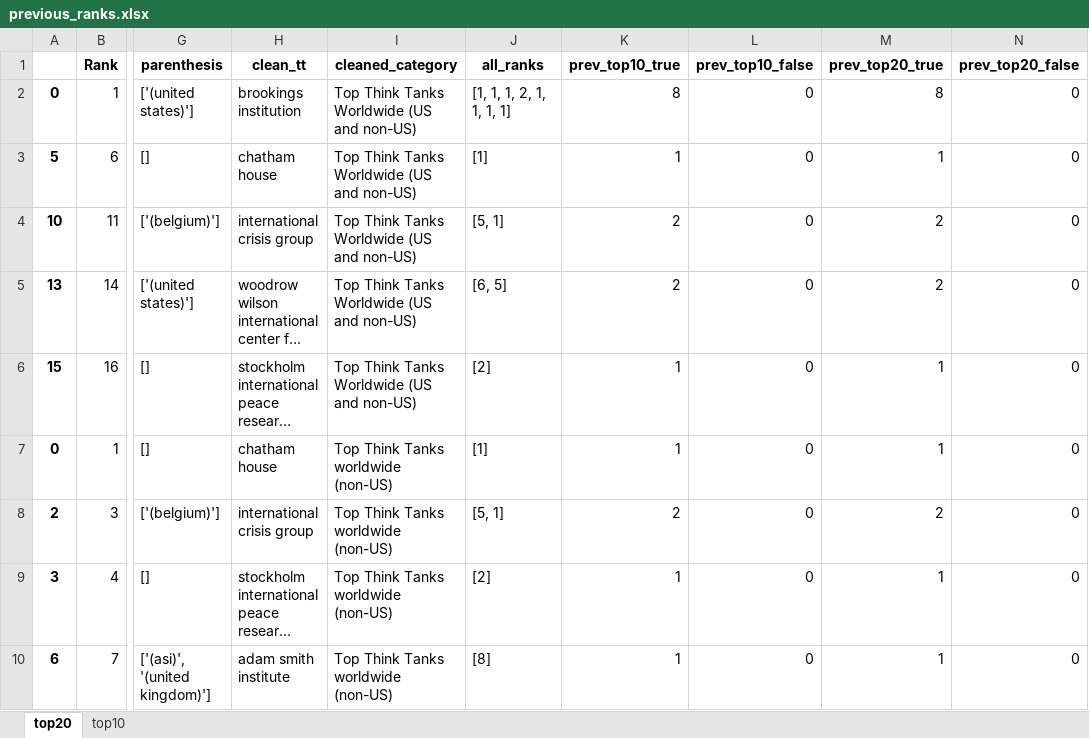
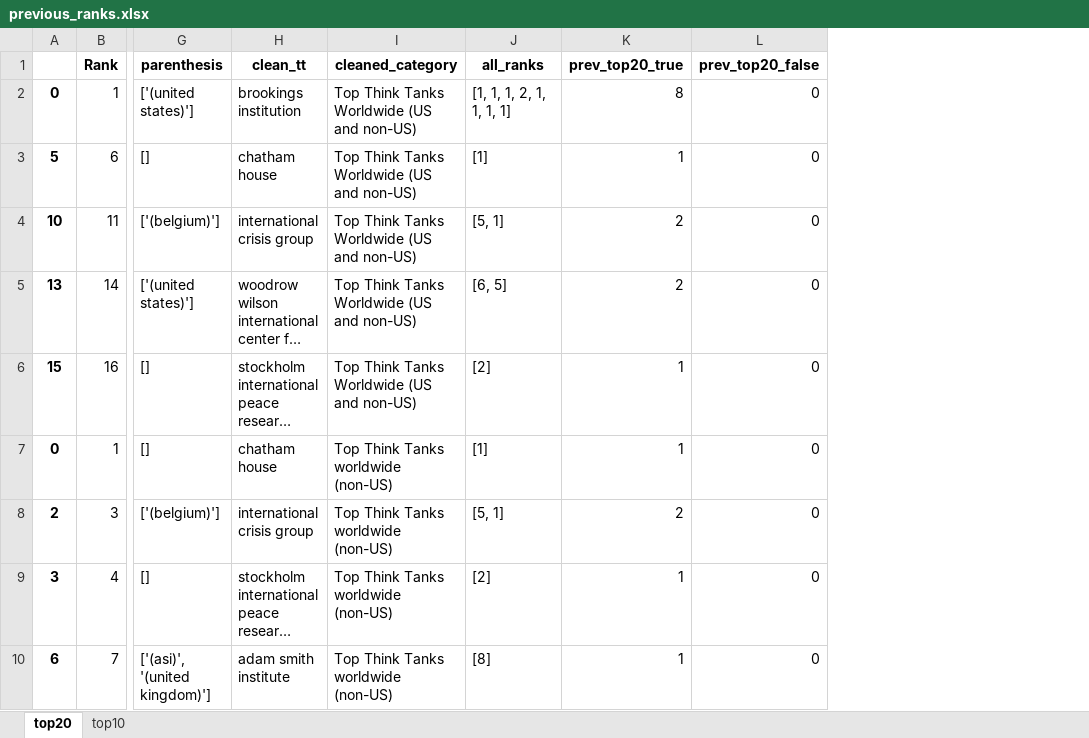
Before and after one commit to CarlottaB/GGTTIR, an Excel workbook: data/notebooks/previous_ranks.xlsx, sheet top20, drawn as a sheet; only a part is shown, gaps mark what is left out; long unchanged cells end in …; values as stored, in another font and other column widths than the file's, no borders; the diff names each change by its address in the sheet, - before the commit and + after, or states it on an @@ line.

Commit message:
add small changes to ranking_analysis notebook

```diff
--- a/data/notebooks/previous_ranks.xlsx (sheet top20)
+++ b/data/notebooks/previous_ranks.xlsx (sheet top20)
-column K (prev_top10_true), rows 2-10: 8 | 1 | 2 | 2 | 1 | 1 | 2 | 1 | 1
-column L (prev_top10_false), rows 2-10: all 0
```
Also changed, not shown: 2 other files.
